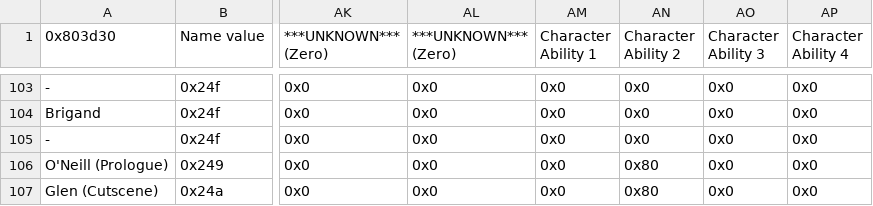
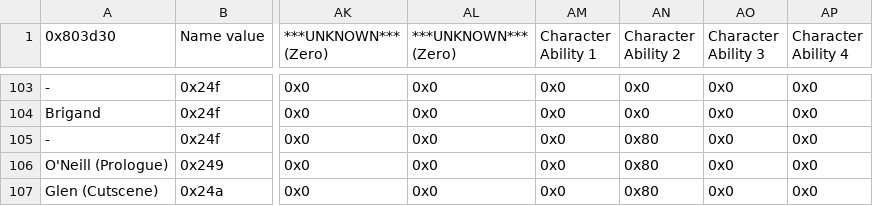
Before and after one commit to masterofcontroversy/FE8U-Defiled-Legacy, a CSV file: Tables/FE8 Nightmare modules/Class & Character editors/FE8 Character Editor.csv, drawn as a sheet; only a part is shown, gaps mark what is left out; the diff names each change by its address in the sheet, - before the commit and + after, or states it on an @@ line.

```diff
--- a/Tables/FE8 Nightmare modules/Class & Character editors/FE8 Character Editor.csv
+++ b/Tables/FE8 Nightmare modules/Class & Character editors/FE8 Character Editor.csv
-AN105 (Character Ability 2): 0x0
+AN105 (Character Ability 2): 0x80
```
Also changed, not shown: Tables/FE8 Nightmare modules/Class & Character editors/FE8 Class Editor.csv, Tables/FE8 Nightmare modules/Holyblood/Holy Bloodees.csv, 40 other files.
